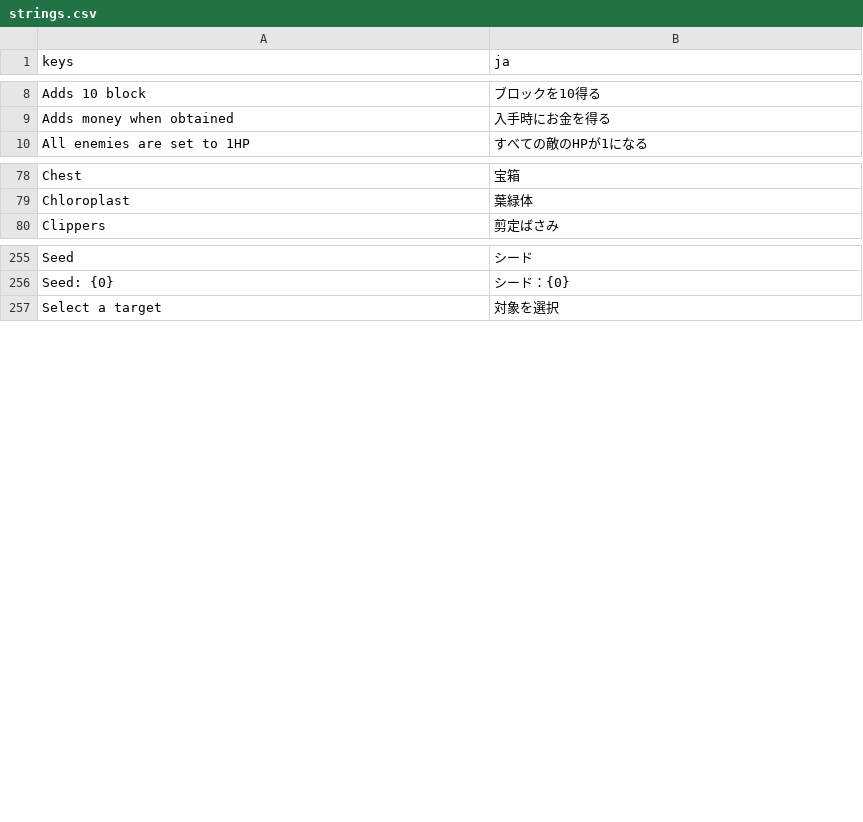
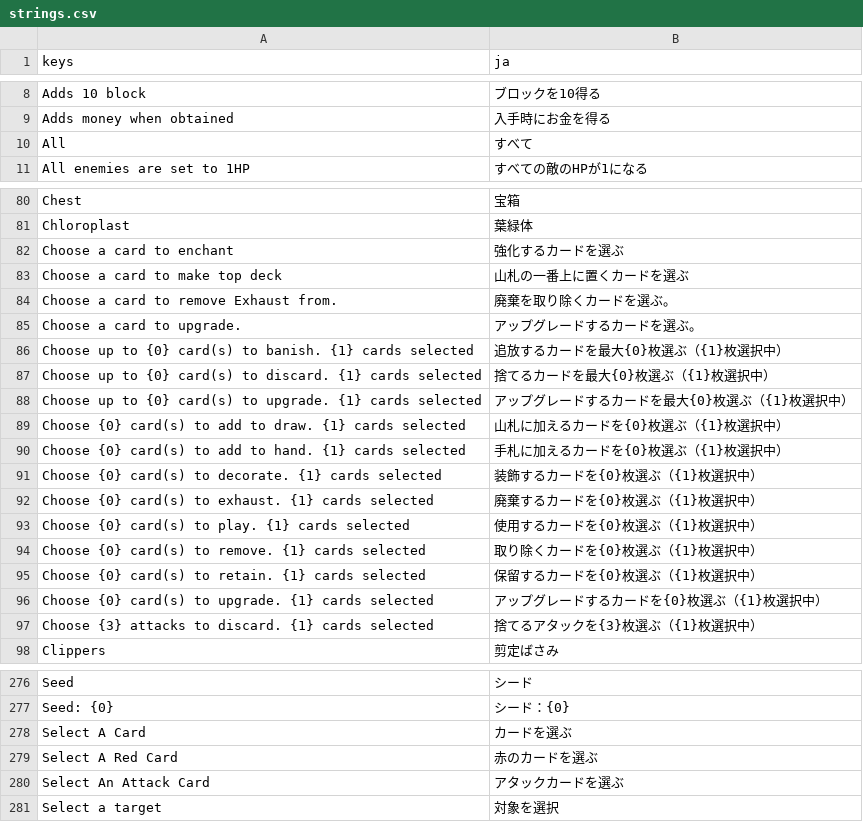
Before and after one commit to musoukun/openslaythe, a CSV file: localization/strings.csv, drawn as a sheet; only a part is shown, gaps mark what is left out; the diff covers the shown part only; the diff names each change by its address in the sheet, - before the commit and + after, or states it on an @@ line.

```diff
--- a/localization/strings.csv
+++ b/localization/strings.csv
+row 10: All | すべて
+row 82: Choose a card to enchant | 強化するカードを選ぶ
+row 83: Choose a card to make top deck | 山札の一番上に置くカードを選ぶ
+row 84: Choose a card to remove Exhaust from. | 廃棄を取り除くカードを選ぶ。
+row 85: Choose a card to upgrade. | アップグレードするカードを選ぶ。
+row 86: Choose up to {0} card(s) to banish. {1} cards selected | 追放するカードを最大{0}枚選ぶ（{1}枚選択中）
+row 87: Choose up to {0} card(s) to discard. {1} cards selected | 捨てるカードを最大{0}枚選ぶ（{1}枚選択中）
+row 88: Choose up to {0} card(s) to upgrade. {1} cards selected | アップグレードするカードを最大{0}枚選ぶ（{1}枚選択中）
+row 89: Choose {0} card(s) to add to draw. {1} cards selected | 山札に加えるカードを{0}枚選ぶ（{1}枚選択中）
+row 90: Choose {0} card(s) to add to hand. {1} cards selected | 手札に加えるカードを{0}枚選ぶ（{1}枚選択中）
+row 91: Choose {0} card(s) to decorate. {1} cards selected | 装飾するカードを{0}枚選ぶ（{1}枚選択中）
+row 92: Choose {0} card(s) to exhaust. {1} cards selected | 廃棄するカードを{0}枚選ぶ（{1}枚選択中）
+row 93: Choose {0} card(s) to play. {1} cards selected | 使用するカードを{0}枚選ぶ（{1}枚選択中）
+row 94: Choose {0} card(s) to remove. {1} cards selected | 取り除くカードを{0}枚選ぶ（{1}枚選択中）
+row 95: Choose {0} card(s) to retain. {1} cards selected | 保留するカードを{0}枚選ぶ（{1}枚選択中）
+row 96: Choose {0} card(s) to upgrade. {1} cards selected | アップグレードするカードを{0}枚選ぶ（{1}枚選択中）
+row 97: Choose {3} attacks to discard. {1} cards selected | 捨てるアタックを{3}枚選ぶ（{1}枚選択中）
+row 278: Select A Card | カードを選ぶ
+row 279: Select A Red Card | 赤のカードを選ぶ
+row 280: Select An Attack Card | アタックカードを選ぶ
```
Also changed, not shown: 5 added rows elsewhere in this file, 23 other files.
